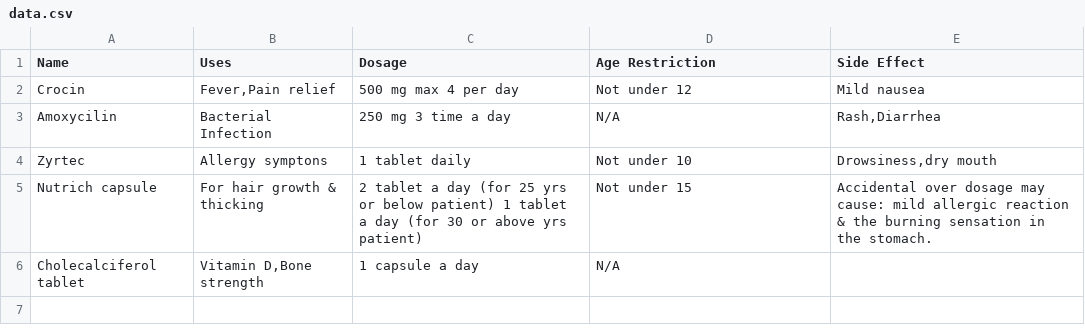
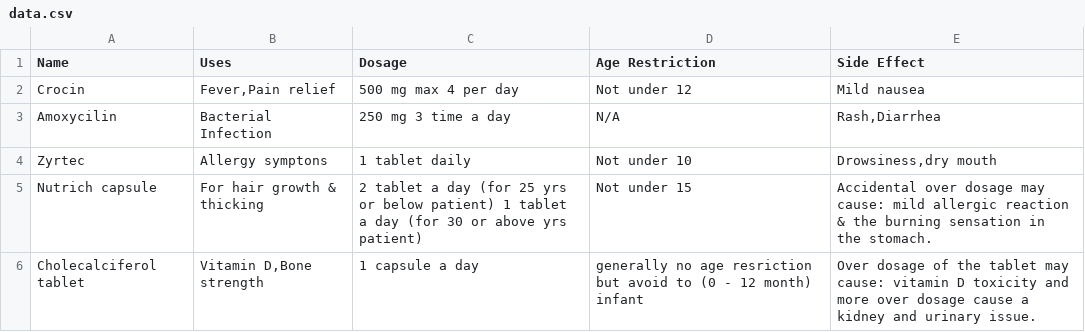
Before and after one commit to Ashu9372/medicine-chatbot, a CSV file: data.csv, drawn as a sheet.

Commit message:
added a new information from data.csv

```diff
--- a/data.csv
+++ b/data.csv
@@ -5,2 +5,2 @@ Zyrtec,Allergy symptons ,1 tablet daily ,Not under 10,"Drowsiness,dry mouth "
 Nutrich capsule ,For hair growth & thicking ,2 tablet a day  (for 25 yrs or below patient) 1 tablet a day (for 30 or above yrs patient),Not under 15,Accidental over dosage may cause:  mild allergic reaction & the burning sensation in the stomach.
-Cholecalciferol tablet,"Vitamin D,Bone strength ",1 capsule a day ,N/A,
+Cholecalciferol tablet,"Vitamin D,Bone strength ",1 capsule a day ,generally no age resriction but avoid to (0 - 12 month) infant,Over dosage of the tablet  may cause: vitamin  D toxicity and more over dosage cause a kidney and  urinary issue.
```
